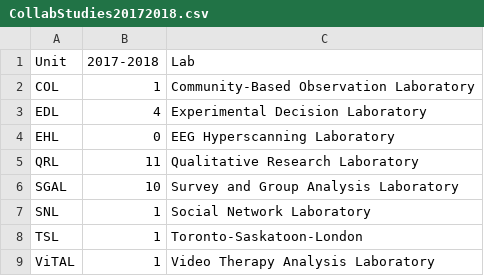
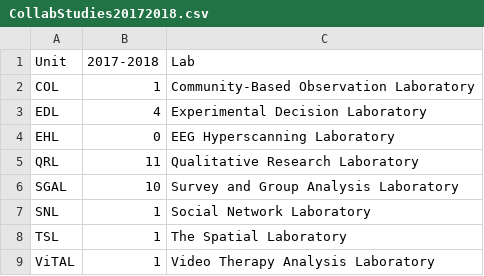
Before and after one commit to AhmadMobin/SSRL201712018, a CSV file: CollabStudies20172018.csv, drawn as a sheet.

Commit message:
Add files via upload

```diff
--- a/CollabStudies20172018.csv
+++ b/CollabStudies20172018.csv
@@ -7,3 +7,3 @@ SGAL,10,Survey and Group Analysis Laboratory
 SNL,1,Social Network Laboratory
-TSL,1,Toronto-Saskatoon-London
+TSL,1,The Spatial Laboratory
 ViTAL,1,Video Therapy Analysis Laboratory
```
